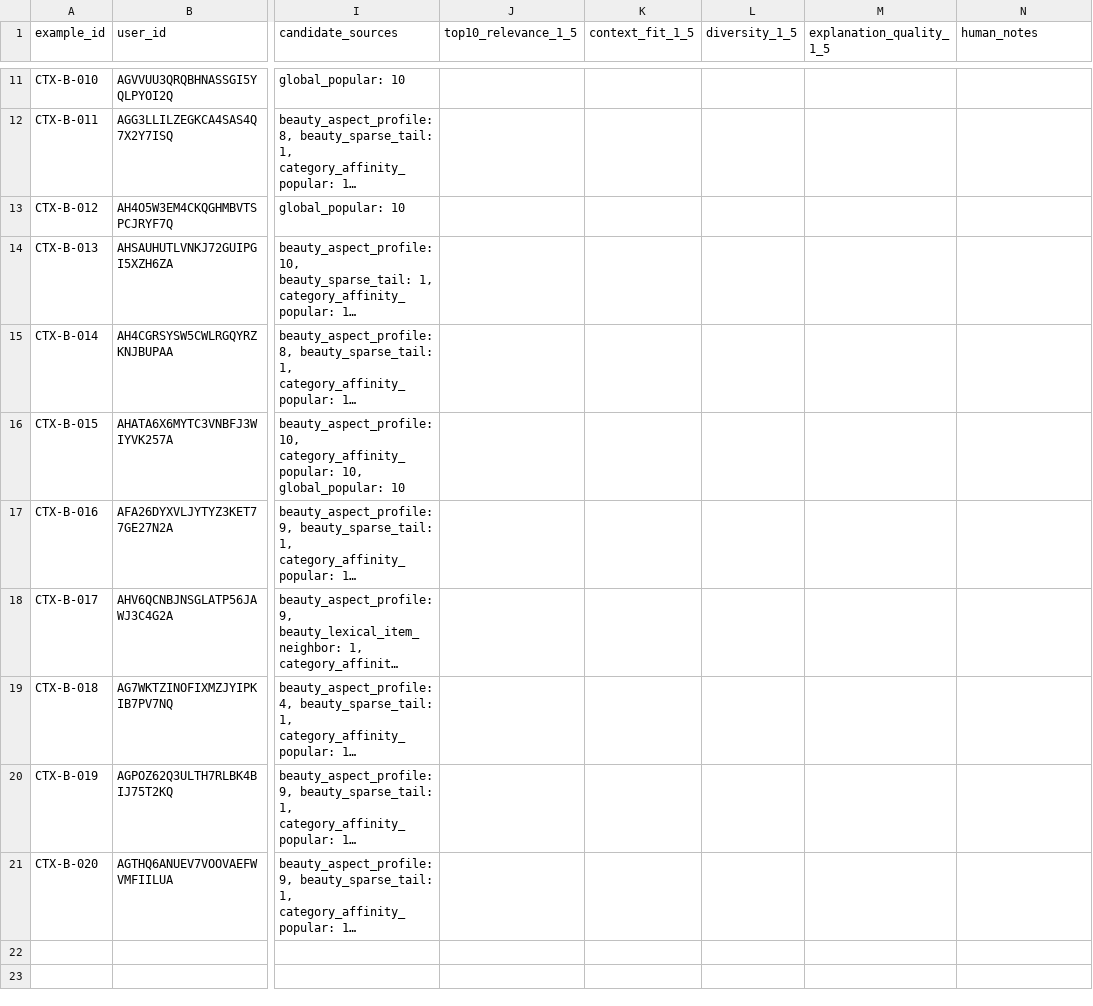
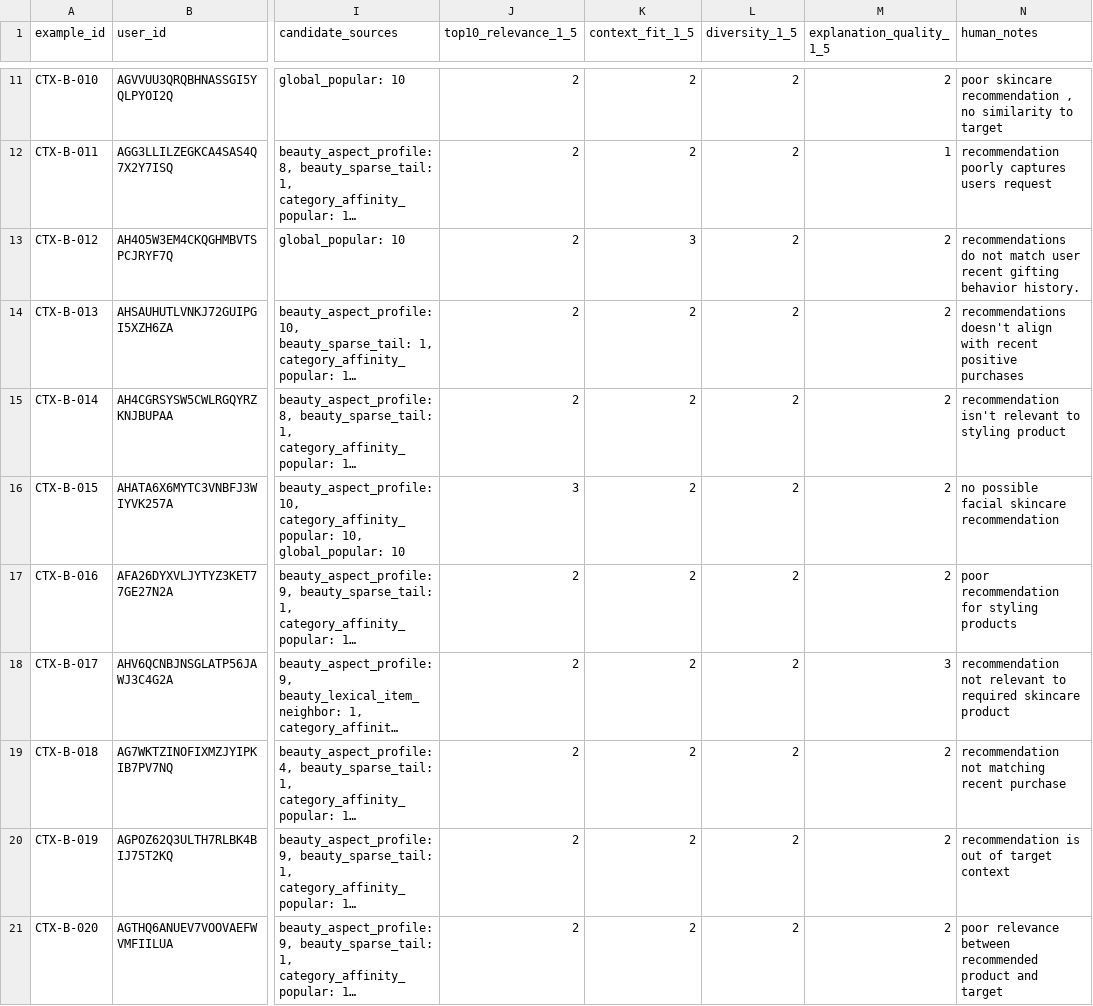
Before and after one commit to stmarkadebayo/bluechip, a CSV file: docs/human_eval_task_b_contextual.csv, drawn as a sheet; only a part is shown, gaps mark what is left out; long unchanged cells end in …; the diff covers the shown part only; the diff names each change by its address in the sheet, - before the commit and + after, or states it on an @@ line.

Commit message:
docs: record human evaluation results

```diff
--- a/docs/human_eval_task_b_contextual.csv
+++ b/docs/human_eval_task_b_contextual.csv
-J11:J15 (top10_relevance_1_5): (empty)
+J11:J15 (top10_relevance_1_5): 2
-K11:K12 (context_fit_1_5): (empty)
+K11:K12 (context_fit_1_5): 2
-L11:L21 (diversity_1_5): (empty)
+L11:L21 (diversity_1_5): 2
-M11 (explanation_quality_1_5): (empty)
+M11 (explanation_quality_1_5): 2
-N11 (human_notes): (empty)
+N11 (human_notes): poor skincare recommendation , no similarity to target
-M12 (explanation_quality_1_5): (empty)
+M12 (explanation_quality_1_5): 1
-N12 (human_notes): (empty)
+N12 (human_notes): recommendation poorly captures users request
-K13 (context_fit_1_5): (empty)
+K13 (context_fit_1_5): 3
-M13:M17 (explanation_quality_1_5): (empty)
+M13:M17 (explanation_quality_1_5): 2
-N13 (human_notes): (empty)
+N13 (human_notes): recommendations do not match user recent gifting behavior history.
-K14:K21 (context_fit_1_5): (empty)
+K14:K21 (context_fit_1_5): 2
-N14 (human_notes): (empty)
+N14 (human_notes): recommendations doesn't align with recent positive purchases
-N15 (human_notes): (empty)
+N15 (human_notes): recommendation isn't relevant to styling product
-J16 (top10_relevance_1_5): (empty)
+J16 (top10_relevance_1_5): 3
-N16 (human_notes): (empty)
+N16 (human_notes): no possible facial skincare recommendation
-J17:J21 (top10_relevance_1_5): (empty)
+J17:J21 (top10_relevance_1_5): 2
-N17 (human_notes): (empty)
+N17 (human_notes): poor recommendation for styling products
-M18 (explanation_quality_1_5): (empty)
+M18 (explanation_quality_1_5): 3
-N18 (human_notes): (empty)
+N18 (human_notes): recommendation not relevant to required skincare product
-M19:M21 (explanation_quality_1_5): (empty)
+M19:M21 (explanation_quality_1_5): 2
-N19 (human_notes): (empty)
+N19 (human_notes): recommendation not matching recent purchase
-N20 (human_notes): (empty)
+N20 (human_notes): recommendation is out of target context
-N21 (human_notes): (empty)
+N21 (human_notes): poor relevance between recommended product and target
```
Also changed, not shown: 45 edited cells elsewhere in this file, 4 other files.
